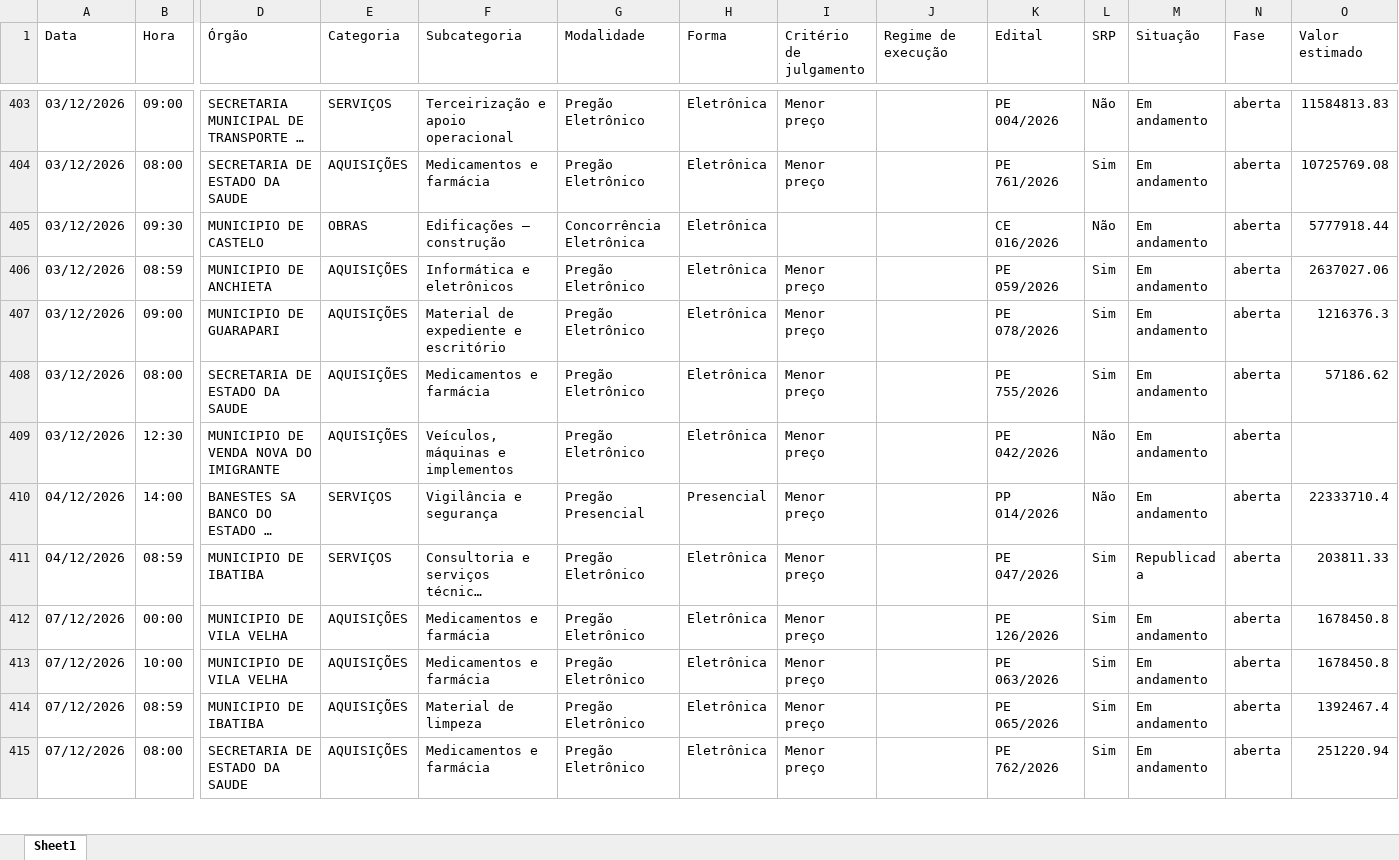
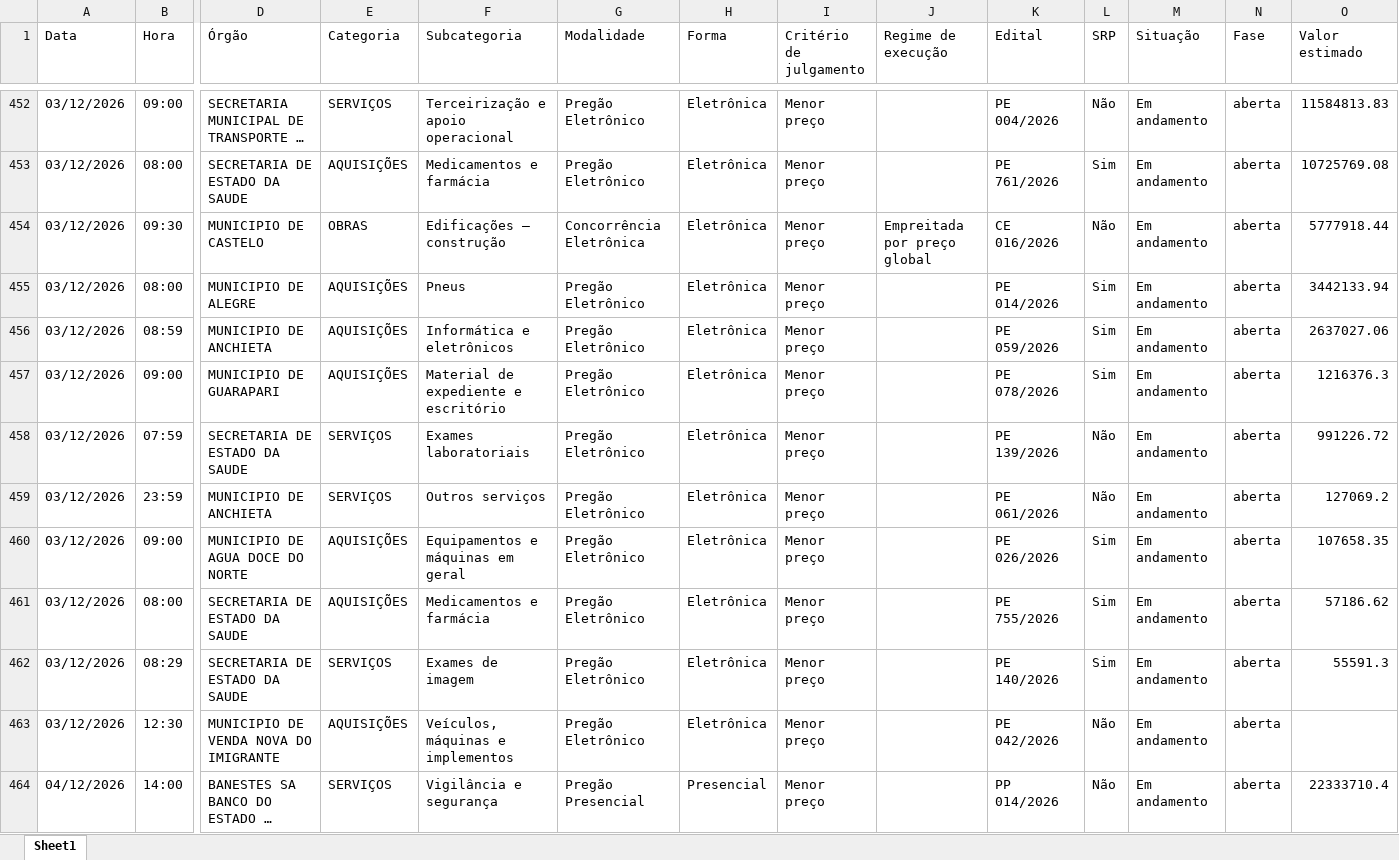
Before and after one commit to ivanpinna1/radar-licitacoes-es, an Excel workbook: dados/licitacoes_es.xlsx, sheet Sheet1, drawn as a sheet; only a part is shown, gaps mark what is left out; the shorter side is filled out with more unchanged rows; long unchanged cells end in …; values as stored, in another font and other column widths than the file's, no borders; addresses are those after the commit; rows hold the shown columns only; the diff covers the shown part only; the diff names each change by its address in the sheet, - before the commit and + after, or states it on an @@ line.

```diff
--- a/dados/licitacoes_es.xlsx (sheet Sheet1)
+++ b/dados/licitacoes_es.xlsx (sheet Sheet1)
-I454 (Critério de julgamento): (empty)
+I454 (Critério de julgamento): Menor preço
-J454 (Regime de execução): (empty)
+J454 (Regime de execução): Empreitada por preço global
+row 455: 03/12/2026 | 08:00 | MUNICIPIO DE ALEGRE | AQUISIÇÕES | Pneus | Pregão Eletrônico | Eletrônica | Menor preço |  | PE 014/2026 | Sim | Em andamento | aberta | 3442133.94
+row 458: 03/12/2026 | 07:59 | SECRETARIA DE ESTADO DA SAUDE | SERVIÇOS | Exames laboratoriais | Pregão Eletrônico | Eletrônica | Menor preço |  | PE 139/2026 | Não | Em andamento | aberta | 991226.72
+row 459: 03/12/2026 | 23:59 | MUNICIPIO DE ANCHIETA | SERVIÇOS | Outros serviços | Pregão Eletrônico | Eletrônica | Menor preço |  | PE 061/2026 | Não | Em andamento | aberta | 127069.2
+row 460: 03/12/2026 | 09:00 | MUNICIPIO DE AGUA DOCE DO NORTE | AQUISIÇÕES | Equipamentos e máquinas em geral | Pregão Eletrônico | Eletrônica | Menor preço |  | PE 026/2026 | Sim | Em andamento | aberta | 107658.35
+row 462: 03/12/2026 | 08:29 | SECRETARIA DE ESTADO DA SAUDE | SERVIÇOS | Exames de imagem | Pregão Eletrônico | Eletrônica | Menor preço |  | PE 140/2026 | Sim | Em andamento | aberta | 55591.3
```
Also changed, not shown: 65 added rows, 2 removed rows and 4 edited cells elsewhere in this sheet, 3 other files.
